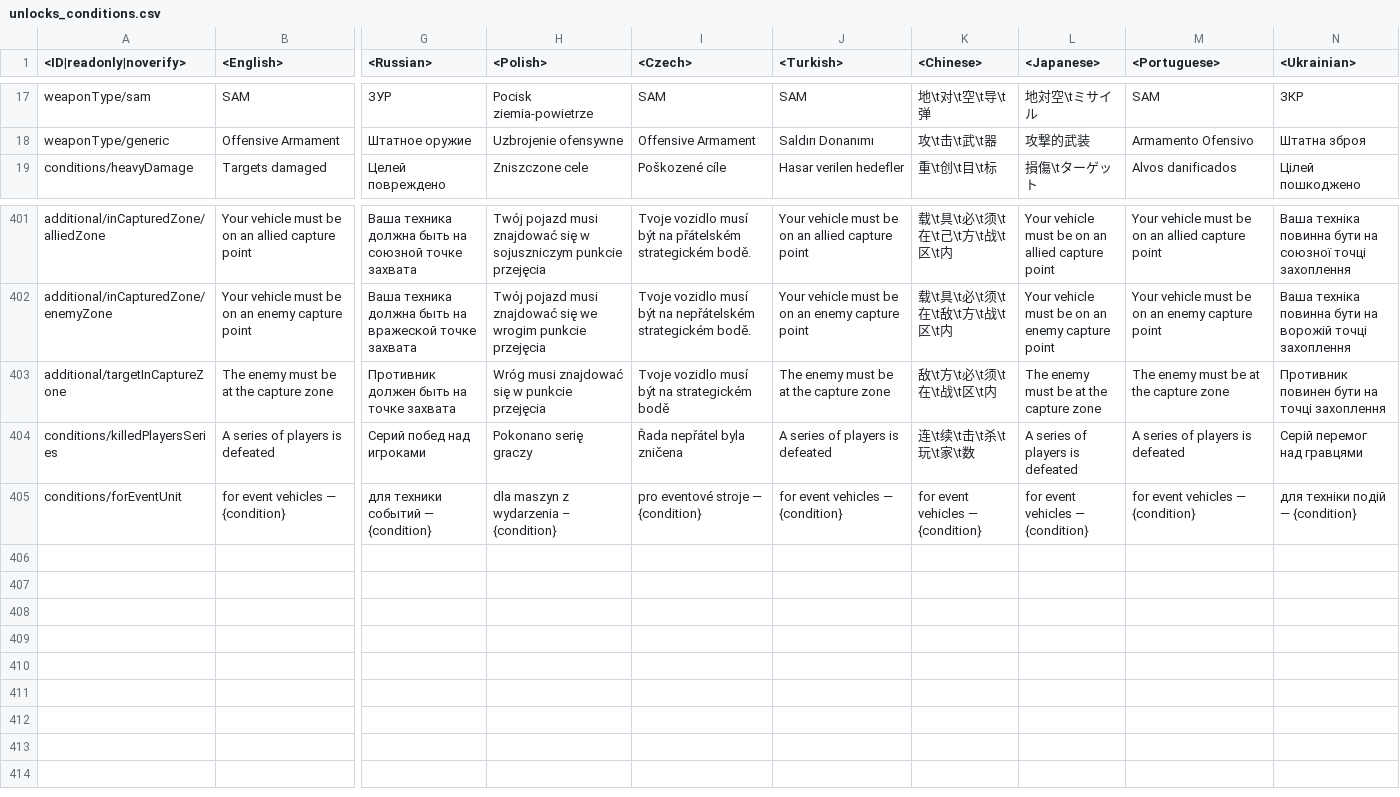
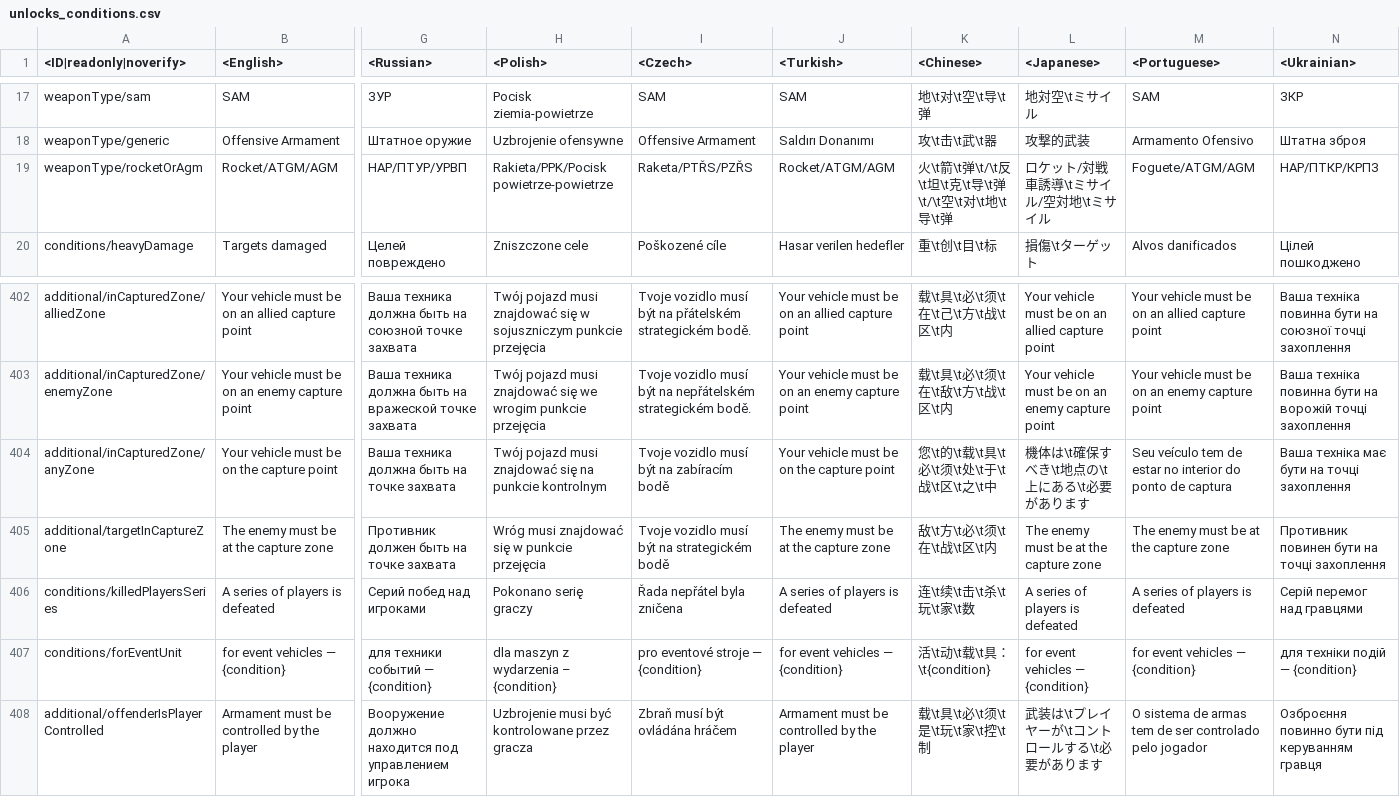
Before and after one commit to FlareFlo/wt_csv, a CSV file: lang/unlocks_conditions.csv, drawn as a sheet; only a part is shown, gaps mark what is left out; addresses are those after the commit; rows hold the shown columns only; the diff names each change by its address in the sheet, - before the commit and + after, or states it on an @@ line.

Commit message:
Update lang folder

```diff
--- a/lang/unlocks_conditions.csv
+++ b/lang/unlocks_conditions.csv
+row 19: weaponType/rocketOrAgm | Rocket/ATGM/AGM | НАР/ПТУР/УРВП | Rakieta/PPK/Pocisk powietrze-powietrze | Raketa/PTŘS/PZŘS | Rocket/ATGM/AGM | 火\t箭\t弹\t/\t反\t坦\t克\t导\t弹\t/\t空\t对\t地\t导\t弹 | ロケット/対戦車誘導\tミサイル/空対地\tミサイル | Foguete/ATGM/AGM | НАР/ПТКР/КРПЗ
+row 404: additional/inCapturedZone/anyZone | Your vehicle must be on the capture point | Ваша техника должна быть на точке захвата | Twój pojazd musi znajdować się na punkcie kontrolnym | Tvoje vozidlo musí být na zabíracím bodě | Your vehicle must be on the capture point | 您\t的\t载\t具\t必\t须\t处\t于\t战\t区\t之\t中 | 機体は\t確保すべき\t地点の\t上にある\t必要があります | Seu veículo tem de estar no interior do ponto de captura | Ваша техніка має бути на точці захоплення
-K407 (<Chinese>): for event vehicles — {condition}
+K407 (<Chinese>): 活\t动\t载\t具：\t{condition}
+row 408: additional/offenderIsPlayerControlled | Armament must be controlled by the player | Вооружение должно находится под управлением игрока | Uzbrojenie musi być kontrolowane przez gracza | Zbraň musí být ovládána hráčem | Armament must be controlled by the player | 载\t具\t必\t须\t是\t玩\t家\t控\t制 | 武装は\tプレイヤーが\tコントロールする\t必要があります | O sistema de armas tem de ser controlado pelo jogador | Озброєння повинно бути під керуванням гравця
```
Also changed, not shown: lang/missions_versus.csv, lang/unlocks_achievements.csv, 14 other files.
